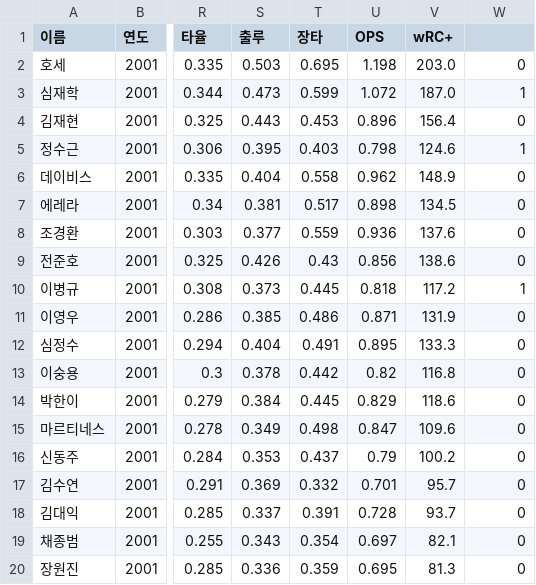
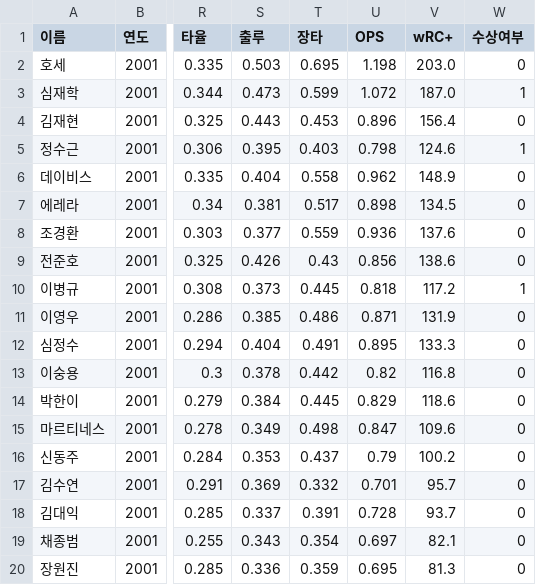
Before and after one commit to encore-SKN11/EDA-1Team, a CSV file: data/2001.csv, drawn as a sheet; only a part is shown, gaps mark what is left out; the diff names each change by its address in the sheet, - before the commit and + after, or states it on an @@ line.

```diff
--- a/data/2001.csv
+++ b/data/2001.csv
-W1: (empty)
+W1: 수상여부
```
Also changed, not shown: data/2002.csv, data/2003.csv, 4 other files.
